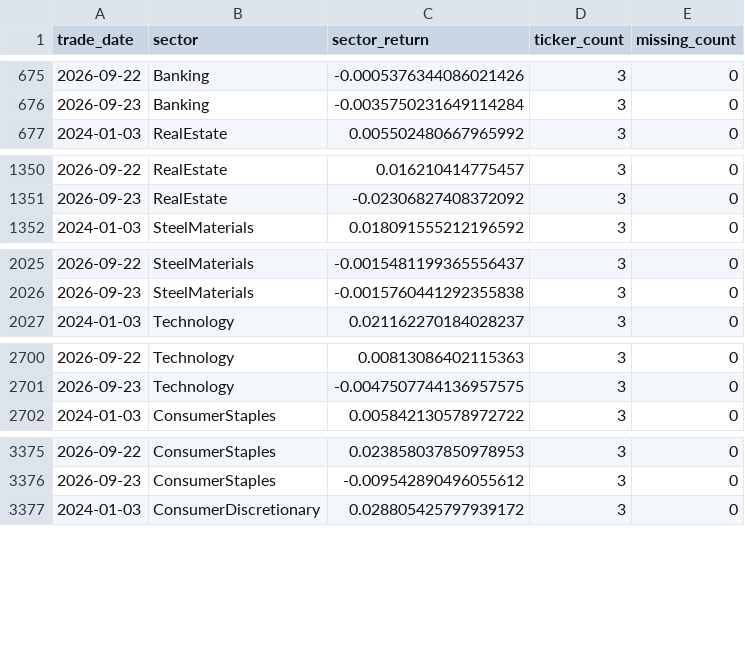
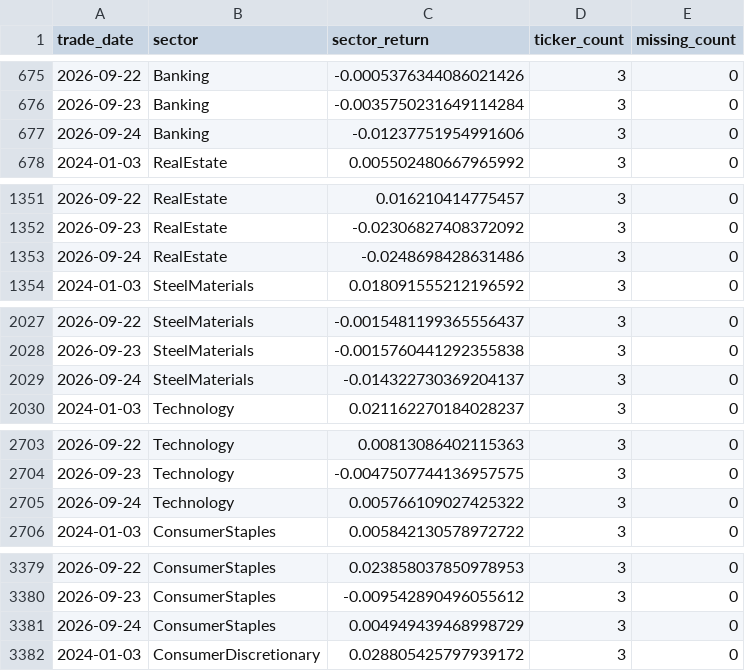
Before and after one commit to mhdtt14/News-driven-stock, a CSV file: VNStock/data/processed/daily_sector_price_long.csv, drawn as a sheet; only a part is shown, gaps mark what is left out; the diff covers the shown part only; the diff names each change by its address in the sheet, - before the commit and + after, or states it on an @@ line.

```diff
--- a/VNStock/data/processed/daily_sector_price_long.csv
+++ b/VNStock/data/processed/daily_sector_price_long.csv
+row 677: 2026-09-24 | Banking | -0.01237751954991606 | 3 | 0
+row 1353: 2026-09-24 | RealEstate | -0.0248698428631486 | 3 | 0
+row 2029: 2026-09-24 | SteelMaterials | -0.014322730369204137 | 3 | 0
+row 2705: 2026-09-24 | Technology | 0.005766109027425322 | 3 | 0
+row 3381: 2026-09-24 | ConsumerStaples | 0.004949439468998729 | 3 | 0
```
Also changed, not shown: 5 added rows elsewhere in this file, VNStock/data/processed/daily_sector_price_wide.csv.
